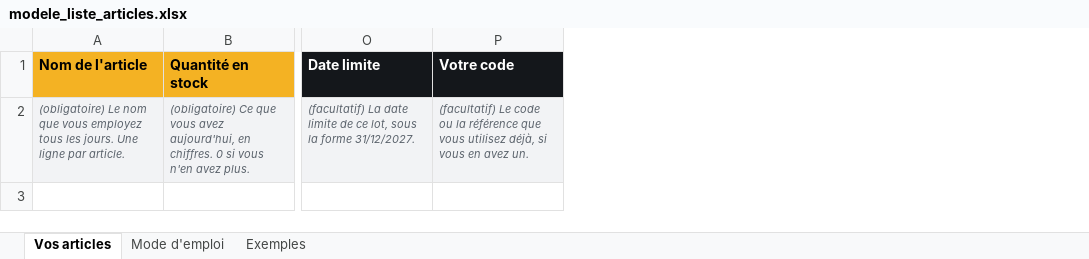
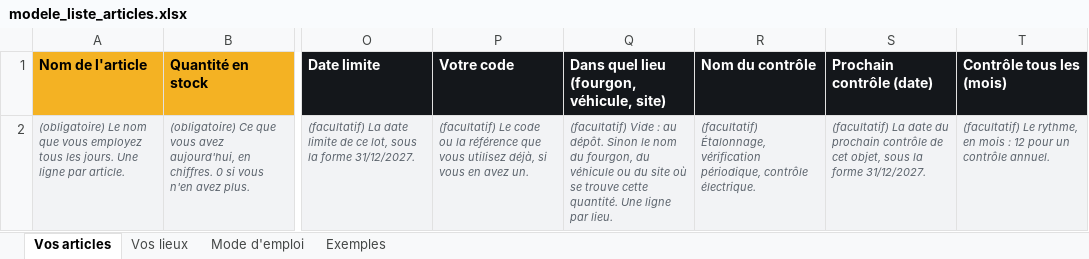
Before and after one commit to NEXUXSTELAR/rayon-demo-publique, an Excel workbook: modele_liste_articles.xlsx, sheet Vos articles, drawn as a sheet; only a part is shown, gaps mark what is left out; values as stored, in another font and other column widths than the file's, no borders; the diff names each change by its address in the sheet, - before the commit and + after, or states it on an @@ line.

Commit message:
Démos ambulance et propreté, dates limites par lieu

```diff
--- a/modele_liste_articles.xlsx (sheet Vos articles)
+++ b/modele_liste_articles.xlsx (sheet Vos articles)
+sheet tab: Vos lieux
+column Q, rows 1-2: Dans quel lieu (fourgon, véhicule, site) | (facultatif) Vide : au dépôt. Sinon le nom du fourgon, du véhicule ou du site où se trouve cette quantité. Une ligne par lieu.
+column R (Nom du contrôle), row 2: (facultatif) Étalonnage, vérification périodique, contrôle électrique.
+column S (Prochain contrôle (date)), row 2: (facultatif) La date du prochain contrôle de cet objet, sous la forme 31/12/2027.
+column T (Contrôle tous les (mois)), row 2: (facultatif) Le rythme, en mois : 12 pour un contrôle annuel.
```
Also changed, not shown: sheet Exemples, sheet Mode d'emploi, 13 other files.
